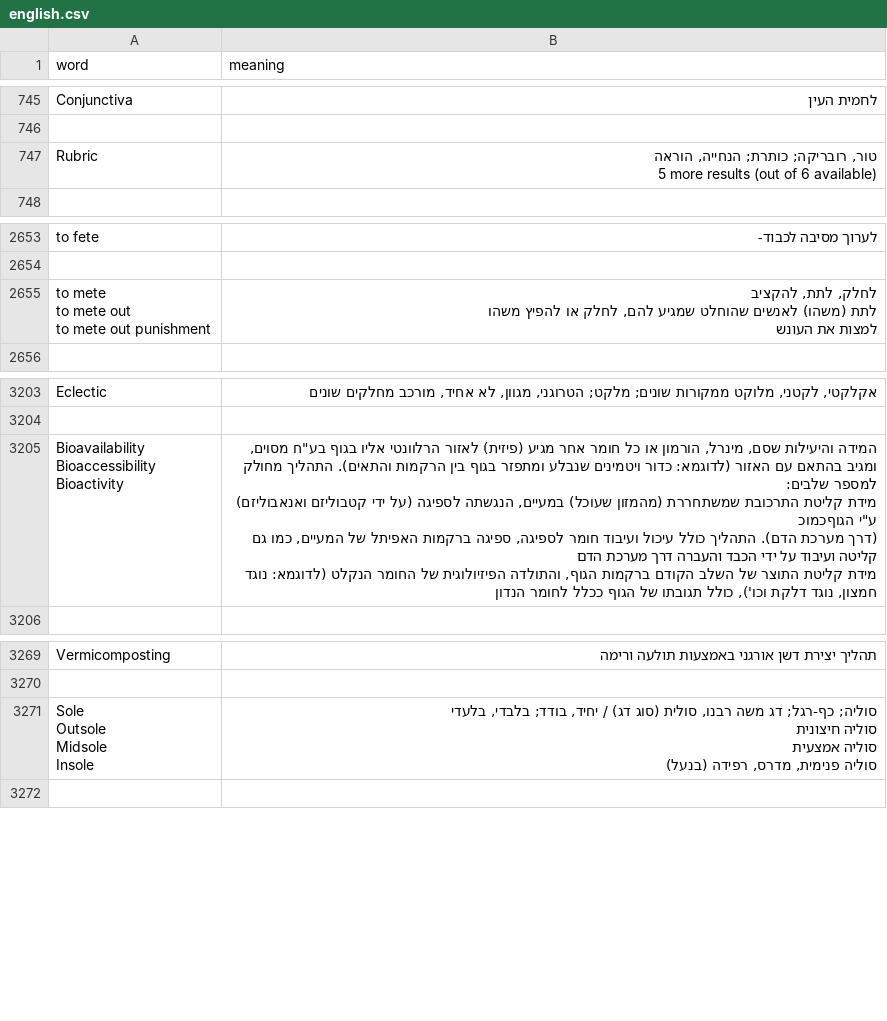
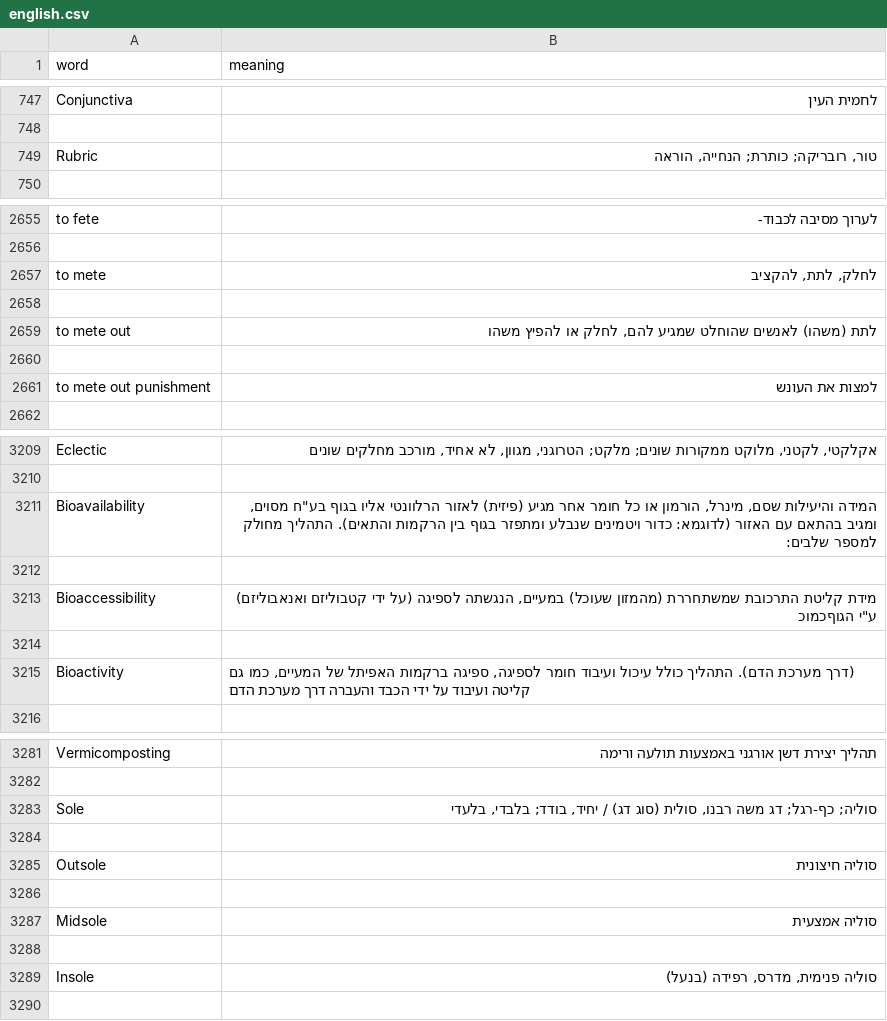
Before and after one commit to Gazimix/QuickVocab, a CSV file: app/src/main/assets/english.csv, drawn as a sheet; only a part is shown, gaps mark what is left out; the diff covers the shown part only.

```diff
--- a/app/src/main/assets/english.csv
+++ b/app/src/main/assets/english.csv
@@ -761,5 +748,3 @@ Conjunctiva,לחמית העין
 
-Rubric,"טור, רובריקה; כותרת; הנחייה, הוראה 
-5 more results (out of 6 available)
-"
+Rubric,"טור, רובריקה; כותרת; הנחייה, הוראה "
 
@@ -2691,8 +2656,7 @@ to fete,לערוך מסיבה לכבוד-
 
-"to mete
-to mete out
-
-to mete out punishment","לחלק, לתת, להקציב
-לתת (משהו) לאנשים שהוחלט שמגיע להם, לחלק או להפיץ משהו
-למצות את העונש"
+to mete,"לחלק, לתת, להקציב "
+
+to mete out,"לתת (משהו) לאנשים שהוחלט שמגיע להם, לחלק או להפיץ משהו"
+
+to mete out punishment,למצות את העונש
 
@@ -3299,19 +3210,7 @@ Eclectic,"אקלקטי, לקטני, מלוקט ממקורות שונים; מלק
 
-"Bioavailability
-
-
-
-
-Bioaccessibility
-
-
-
-
-
-
-Bioactivity","המידה והיעילות  שסם, מינרל, הורמון או כל חומר אחר מגיע (פיזית) לאזור הרלוונטי אליו בגוף בע""ח מסוים, ומגיב בהתאם עם האזור (לדוגמא: כדור ויטמינים שנבלע ומתפזר בגוף בין הרקמות והתאים). התהליך מחולק למספר שלבים: 
-
-מידת קליטת התרכובת שמשתחררת (מהמזון שעוכל) במעיים, הנגשתה לספיגה (על ידי קטבוליזם ואנאבוליזם) ע""י הגוףכמוכ
- (דרך מערכת הדם). התהליך כולל עיכול ועיבוד חומר לספיגה, ספיגה ברקמות האפיתל של המעיים, כמו גם קליטה ועיבוד על ידי הכבד והעברה דרך מערכת הדם
-מידת קליטת התוצר של השלב הקודם ברקמות הגוף, והתולדה הפיזיולוגית של החומר הנקלט (לדוגמא: נוגד חמצון, נוגד דלקת וכו'), כולל תגובתו של הגוף ככלל לחומר הנדון"
+Bioavailability,"המידה והיעילות  שסם, מינרל, הורמון או כל חומר אחר מגיע (פיזית) לאזור הרלוונטי אליו בגוף בע""ח מסוים, ומגיב בהתאם עם האזור (לדוגמא: כדור ויטמינים שנבלע ומתפזר בגוף בין הרקמות והתאים). התהליך מחולק למספר שלבים: "
+
+Bioaccessibility,"מידת קליטת התרכובת שמשתחררת (מהמזון שעוכל) במעיים, הנגשתה לספיגה (על ידי קטבוליזם ואנאבוליזם) ע""י הגוףכמוכ"
+
+Bioactivity," (דרך מערכת הדם). התהליך כולל עיכול ועיבוד חומר לספיגה, ספיגה ברקמות האפיתל של המעיים, כמו גם קליטה ועיבוד על ידי הכבד והעברה דרך מערכת הדם"
 
@@ -3401,10 +3282,9 @@ Vermicomposting,תהליך יצירת דשן אורגני באמצעות תול
 
-"Sole
-
-Outsole
-Midsole
-Insole","סוליה; כף-רגל; דג משה רבנו, סולית (סוג דג) / יחיד, בודד; בלבדי, בלעדי
-סוליה חיצונית
-סוליה אמצעית
-סוליה פנימית, מדרס, רפידה (בנעל) "
+Sole,"סוליה; כף-רגל; דג משה רבנו, סולית (סוג דג) / יחיד, בודד; בלבדי, בלעדי"
+
+Outsole,סוליה חיצונית
+
+Midsole,סוליה אמצעית
+
+Insole,"סוליה פנימית, מדרס, רפידה (בנעל) "
 
```
Also changed, not shown: 26 added rows, 30 removed rows and 30 edited cells elsewhere in this file, app/src/main/assets/arabic.csv.
